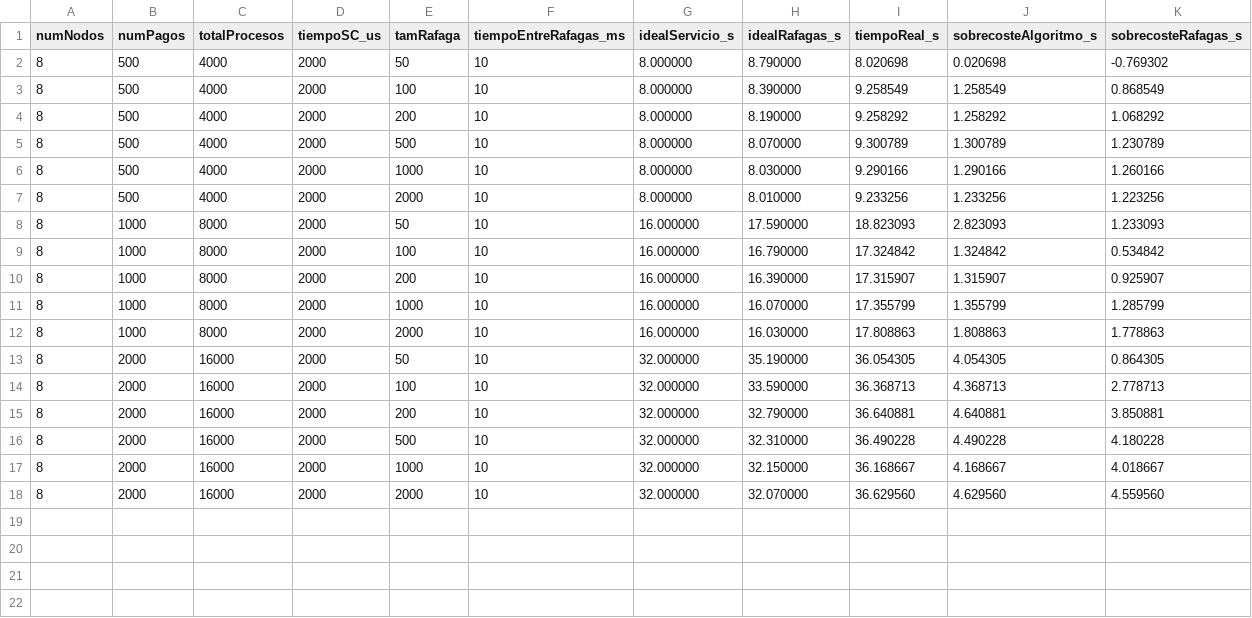
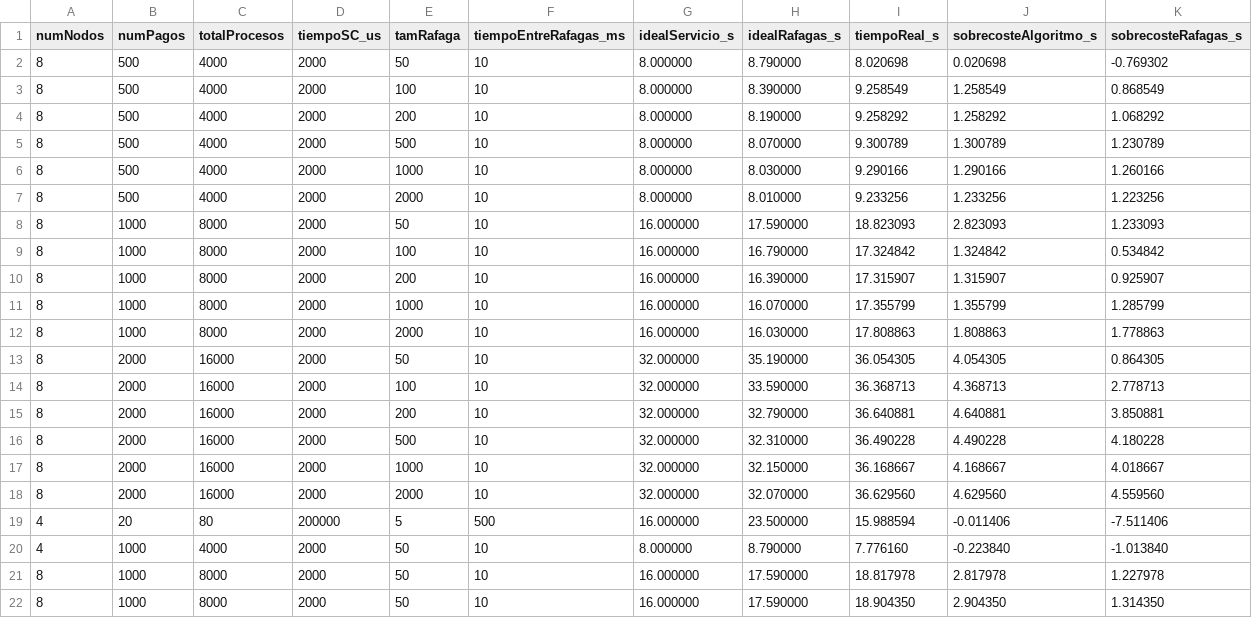
Before and after one commit to MarcoMMTT/PCCD-Grupo-C, a CSV file: metricas_rafagas_2.csv, drawn as a sheet; the diff names each change by its address in the sheet, - before the commit and + after, or states it on an @@ line.

```diff
--- a/metricas_rafagas_2.csv
+++ b/metricas_rafagas_2.csv
+row 19: 4 | 20 | 80 | 200000 | 5 | 500 | 16.000000 | 23.500000 | 15.988594 | -0.011406 | -7.511406
+row 20: 4 | 1000 | 4000 | 2000 | 50 | 10 | 8.000000 | 8.790000 | 7.776160 | -0.223840 | -1.013840
+row 21: 8 | 1000 | 8000 | 2000 | 50 | 10 | 16.000000 | 17.590000 | 18.817978 | 2.817978 | 1.227978
+row 22: 8 | 1000 | 8000 | 2000 | 50 | 10 | 16.000000 | 17.590000 | 18.904350 | 2.904350 | 1.314350
```
Also changed, not shown: 8 other files.
